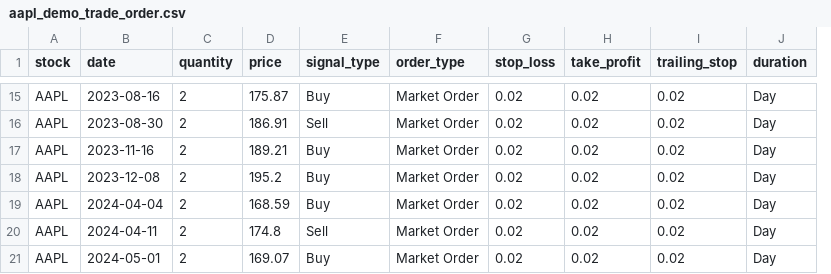
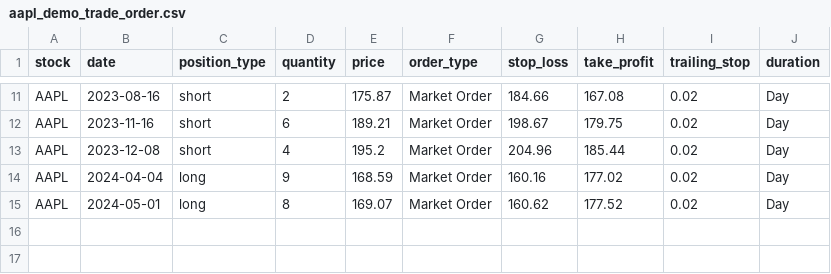
Before and after one commit to soonann1207/backtest, a CSV file: data_store/order_input/aapl_demo_trade_order.csv, drawn as a sheet; only a part is shown, gaps mark what is left out; removed rows and columns are numbered as before the commit, all else as after; the diff covers the shown part only; the diff names each change by its address in the sheet, - before the commit and + after, or states it on an @@ line.

```diff
--- a/data_store/order_input/aapl_demo_trade_order.csv
+++ b/data_store/order_input/aapl_demo_trade_order.csv
+column C (position_type), rows 11-15: short | short | short | long | long
-column E (signal_type), row 15: Buy; rows 17-19: all Buy; row 21: Buy
-G11 (stop_loss): 0.02
+G11 (stop_loss): 184.66
-H11 (take_profit): 0.02
+H11 (take_profit): 167.08
-row 16: AAPL | 2023-08-30 | 2 | 186.91 | Sell | Market Order | 0.02 | 0.02 | 0.02 | Day
-D12 (quantity): 2
+D12 (quantity): 6
-G12 (stop_loss): 0.02
+G12 (stop_loss): 198.67
-H12 (take_profit): 0.02
+H12 (take_profit): 179.75
-D13 (quantity): 2
+D13 (quantity): 4
-G13 (stop_loss): 0.02
+G13 (stop_loss): 204.96
-H13 (take_profit): 0.02
+H13 (take_profit): 185.44
-D14 (quantity): 2
+D14 (quantity): 9
-G14 (stop_loss): 0.02
+G14 (stop_loss): 160.16
-H14 (take_profit): 0.02
+H14 (take_profit): 177.02
-row 20: AAPL | 2024-04-11 | 2 | 174.8 | Sell | Market Order | 0.02 | 0.02 | 0.02 | Day
-D15 (quantity): 2
+D15 (quantity): 8
-G15 (stop_loss): 0.02
+G15 (stop_loss): 160.62
-H15 (take_profit): 0.02
+H15 (take_profit): 177.52
```
Also changed, not shown: 4 removed rows and 26 edited cells elsewhere in this file, 5 other files.
